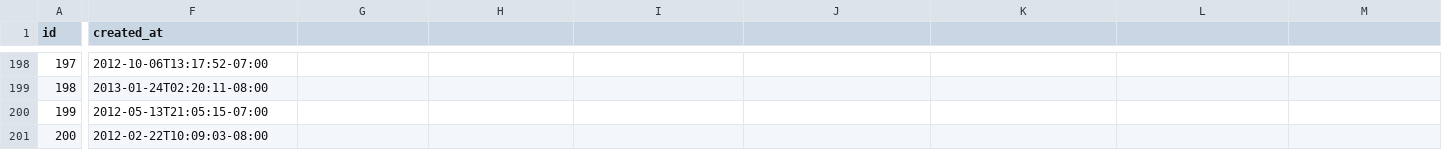
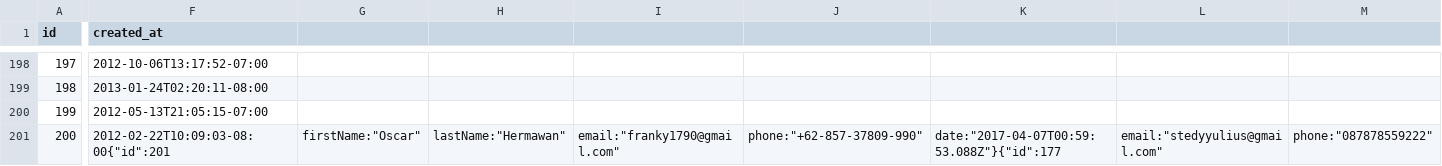
Before and after one commit to fire-fox-2017/parsing-data-1, a CSV file: people.csv, drawn as a sheet; only a part is shown, gaps mark what is left out; the diff covers the shown part only; the diff names each change by its address in the sheet, - before the commit and + after, or states it on an @@ line.

```diff
--- a/people.csv
+++ b/people.csv
-F201 (created_at): 2012-02-22T10:09:03-08:00
+F201 (created_at): 2012-02-22T10:09:03-08:00{"id":201
-G201: (empty)
+G201: firstName:"Oscar"
-H201: (empty)
+H201: lastName:"Hermawan"
-I201: (empty)
+I201: email:"franky1790@gmail.com"
-J201: (empty)
+J201: phone:"+62-857-37809-990"
-K201: (empty)
+K201: date:"2017-04-07T00:59:53.088Z"}{"id":177
-L201: (empty)
+L201: email:"stedyyulius@gmail.com"
-M201: (empty)
+M201: phone:"087878559222"
```
Also changed, not shown: 16 edited cells elsewhere in this file, 1 other file.
